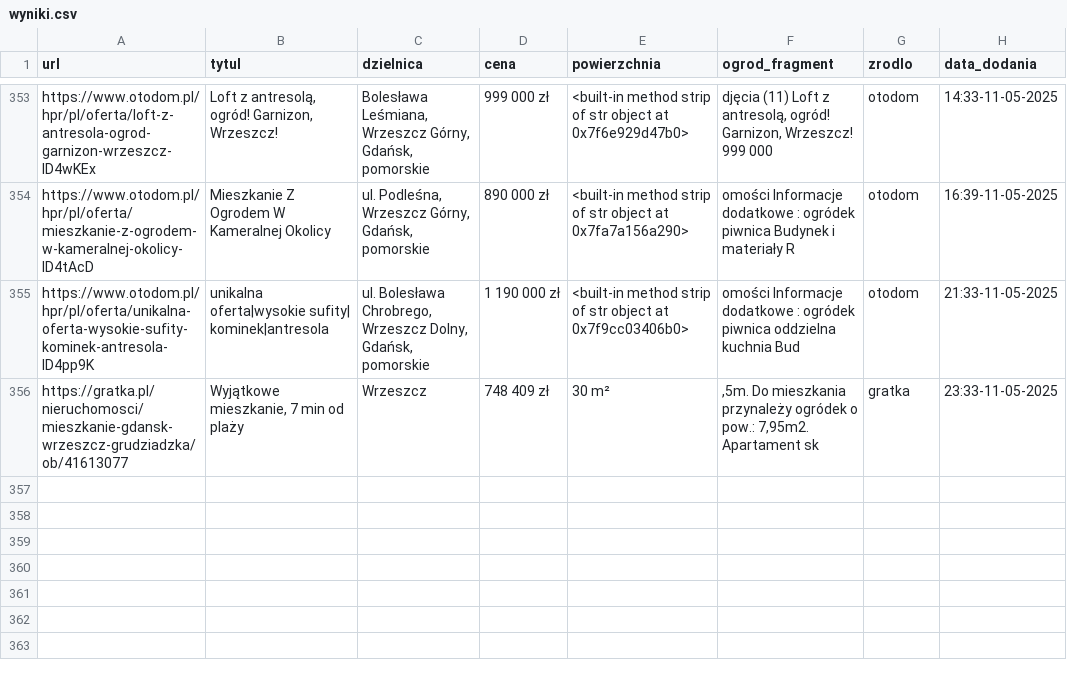
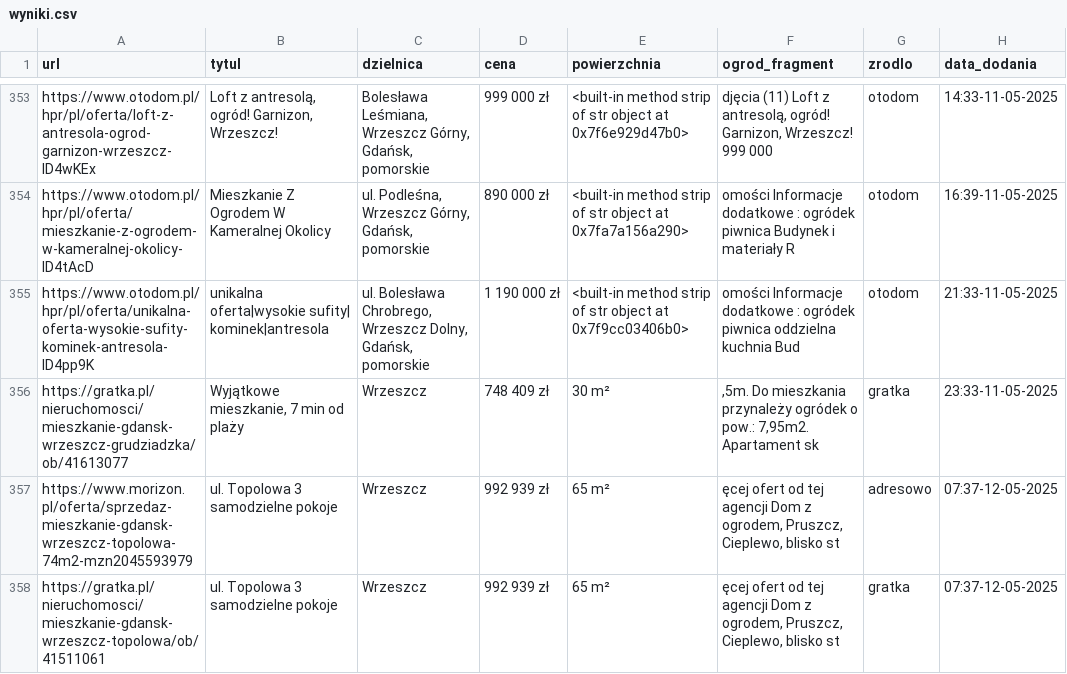
Before and after one commit to Kirizaki/scraper, a CSV file: wyniki.csv, drawn as a sheet; only a part is shown, gaps mark what is left out; the diff names each change by its address in the sheet, - before the commit and + after, or states it on an @@ line.

```diff
--- a/wyniki.csv
+++ b/wyniki.csv
+row 357: https://www.morizon.pl/oferta/sprzedaz-mieszkanie-gdansk-wrzeszcz-topolowa-74m2-mzn2045593979 | ul. Topolowa 3 samodzielne pokoje | Wrzeszcz | 992 939 zł | 65 m² | ęcej ofert od tej agencji Dom z ogrodem, Pruszcz, Cieplewo, blisko st | adresowo | 07:37-12-05-2025
+row 358: https://gratka.pl/nieruchomosci/mieszkanie-gdansk-wrzeszcz-topolowa/ob/41511061 | ul. Topolowa 3 samodzielne pokoje | Wrzeszcz | 992 939 zł | 65 m² | ęcej ofert od tej agencji Dom z ogrodem, Pruszcz, Cieplewo, blisko st | gratka | 07:37-12-05-2025
```
Also changed, not shown: adresowo.csv, olx.csv, 3 other files.
